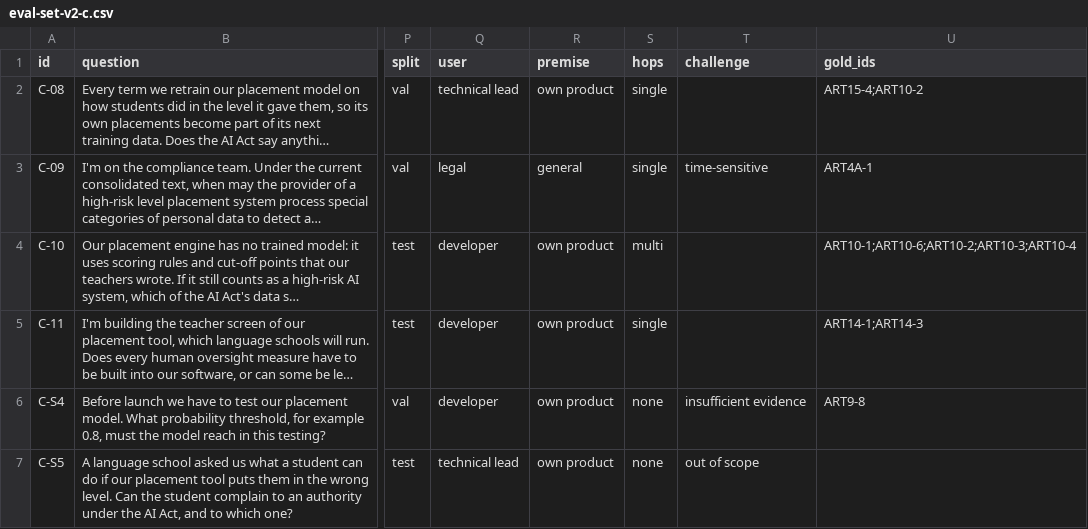
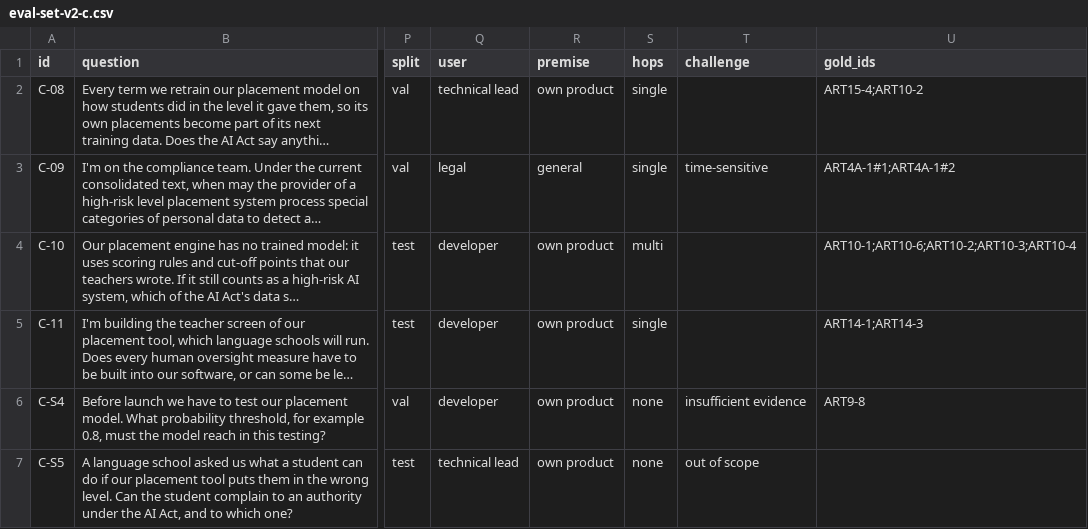
Before and after one commit to ELIZA-DI502/ELIZA_DI502_ORGANIZATION, a CSV file: docs/eval/eval-set-v2-c.csv, drawn as a sheet; only a part is shown, gaps mark what is left out; long unchanged cells end in …; the diff names each change by its address in the sheet, - before the commit and + after, or states it on an @@ line.

Commit message:
KAN-232: write the gold_ids of C-09 as the two chunks of Article 4a(1)

```diff
--- a/docs/eval/eval-set-v2-c.csv
+++ b/docs/eval/eval-set-v2-c.csv
-U3 (gold_ids): ART4A-1
+U3 (gold_ids): ART4A-1#1;ART4A-1#2
```
